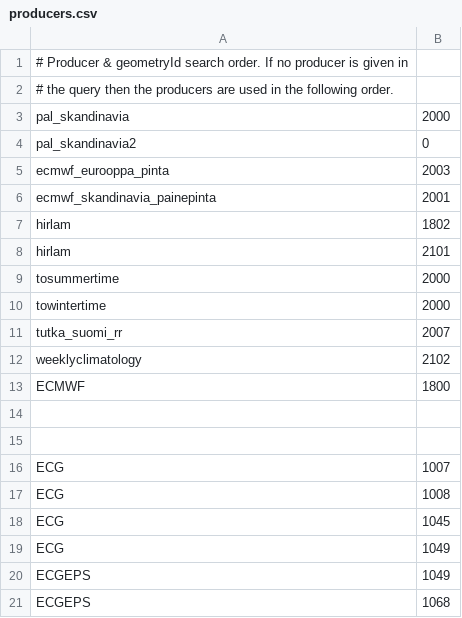
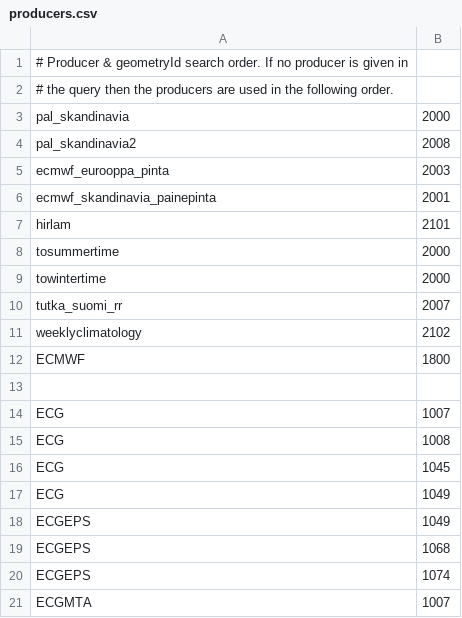
Before and after one commit to fmidev/smartmet-engine-grid, a CSV file: cfg/producers.csv, drawn as a sheet; only a part is shown; the shorter side is filled out with more unchanged rows.

```diff
--- a/cfg/producers.csv
+++ b/cfg/producers.csv
@@ -3,6 +3,5 @@
 pal_skandinavia;2000
-pal_skandinavia2;0
+pal_skandinavia2;2008
 ecmwf_eurooppa_pinta;2003
 ecmwf_skandinavia_painepinta;2001
-hirlam;1802
 hirlam;2101
@@ -13,3 +12,2 @@ weeklyclimatology;2102
 ECMWF;1800
-
 
```
Also changed, not shown: cfg/mapping_fmi.csv, cfg/mapping_fmi_test.csv, 9 other files.
